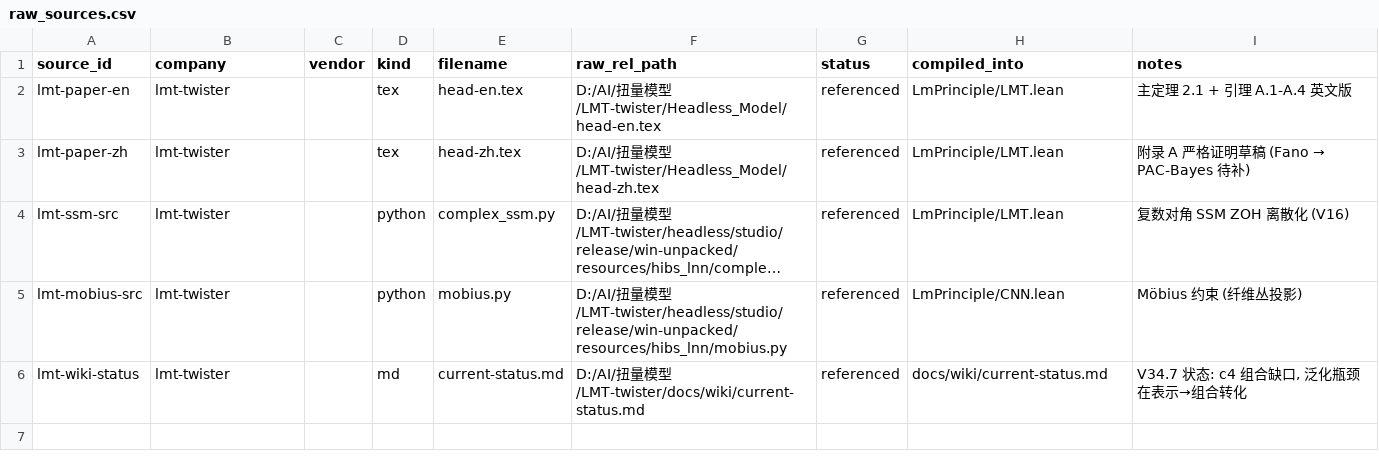
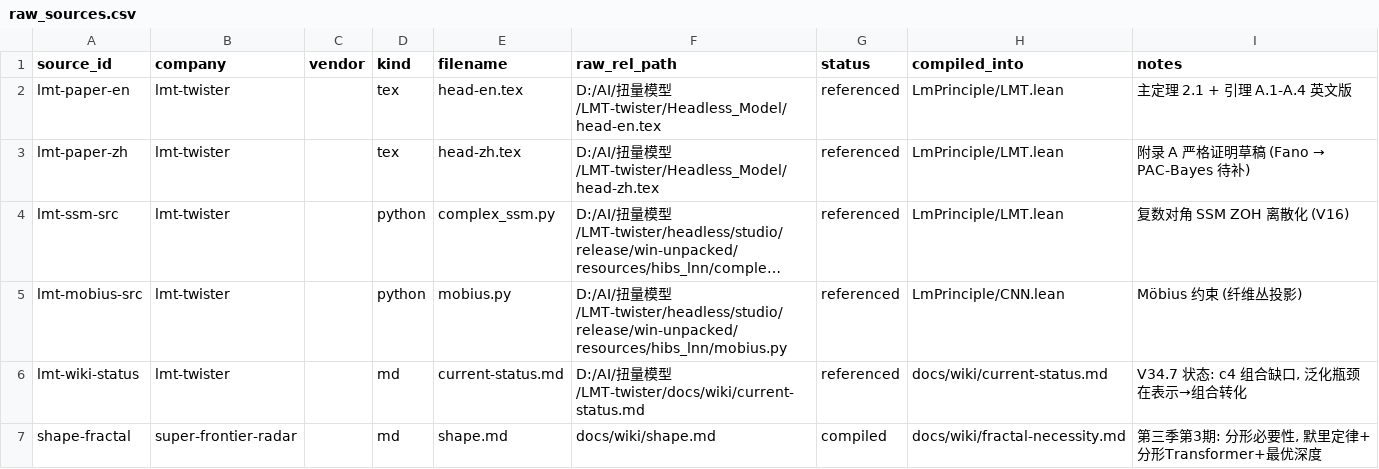
Before and after one commit to logos-42/lm-principle, a CSV file: manifests/raw_sources.csv, drawn as a sheet; long unchanged cells end in ….

Commit message:
wiki: 收录 shape.md (分形必要性) + 编译页 fractal-necessity (候选命题 C1-C4)

```diff
--- a/manifests/raw_sources.csv
+++ b/manifests/raw_sources.csv
@@ -6 +6,2 @@ lmt-mobius-src,lmt-twister,,python,mobius.py,D:/AI/扭量模型/LMT-twister/head
 lmt-wiki-status,lmt-twister,,md,current-status.md,D:/AI/扭量模型/LMT-twister/docs/wiki/current-status.md,referenced,docs/wiki/current-status.md,"V34.7 状态: c4 组合缺口, 泛化瓶颈在表示→组合转化"
+shape-fractal,super-frontier-radar,,md,shape.md,docs/wiki/shape.md,compiled,docs/wiki/fractal-necessity.md,"第三季第3期: 分形必要性, 默里定律+分形Transformer+最优深度"
```
Also changed, not shown: 4 other files.
